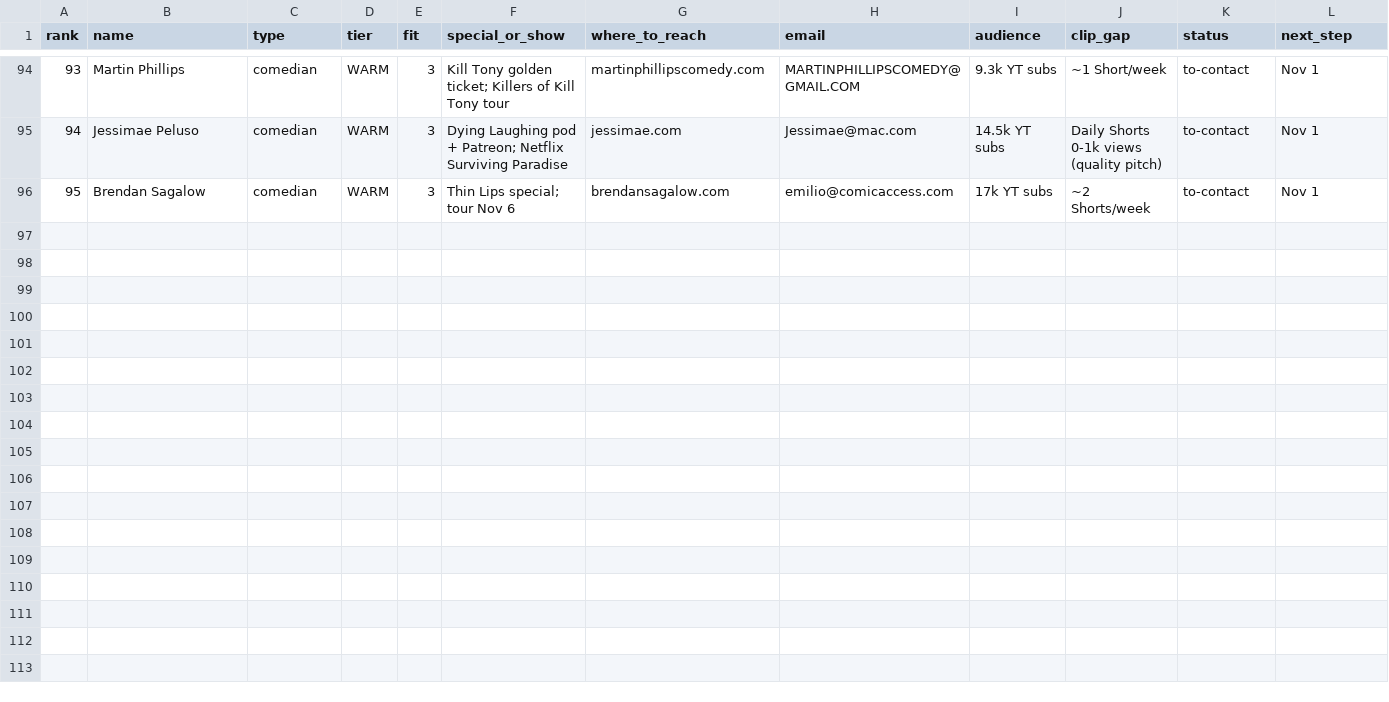
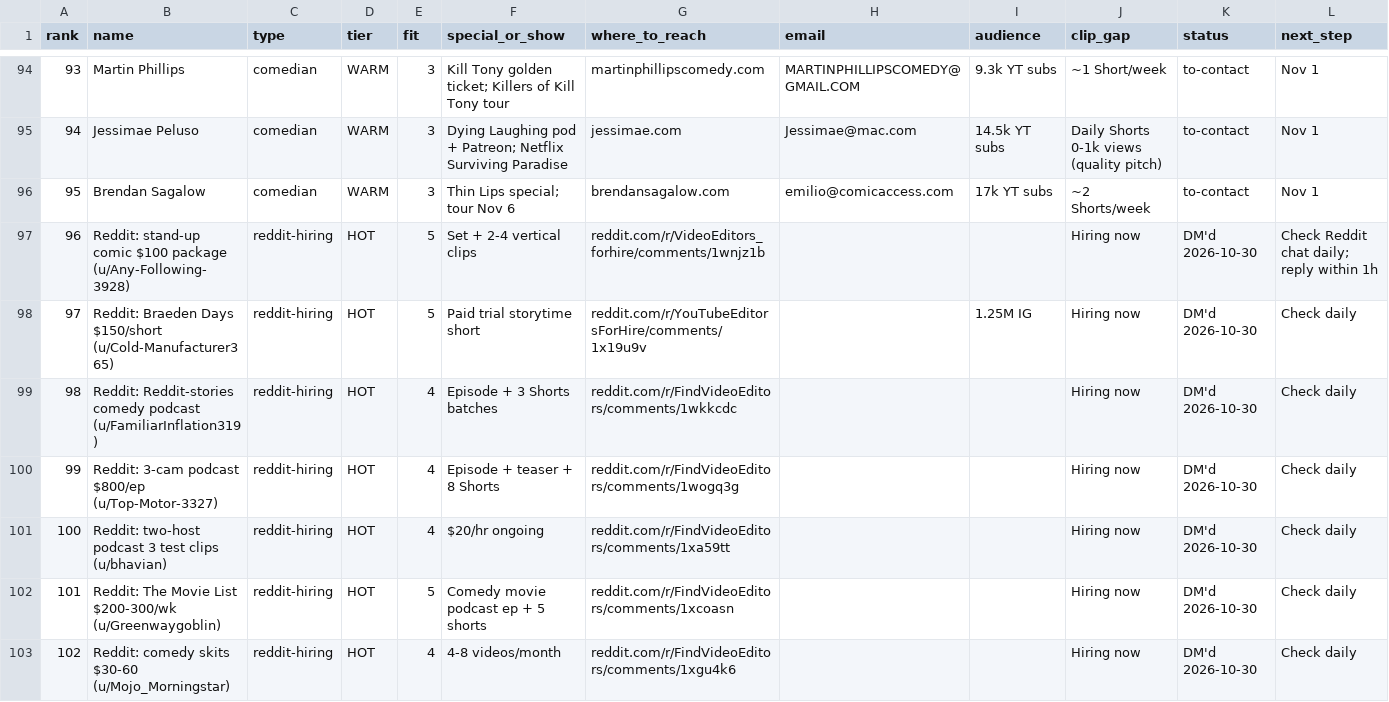
Before and after one commit to amdadmaui-beep/auto-aesprites, a CSV file: outreach/prospects.csv, drawn as a sheet; only a part is shown, gaps mark what is left out; the diff covers the shown part only; the diff names each change by its address in the sheet, - before the commit and + after, or states it on an @@ line.

```diff
--- a/outreach/prospects.csv
+++ b/outreach/prospects.csv
+row 97: 96 | Reddit: stand-up comic $100 package (u/Any-Following-3928) | reddit-hiring | HOT | 5 | Set + 2-4 vertical clips | reddit.com/r/VideoEditors_forhire/comments/1wnjz1b |  |  | Hiring now | DM'd 2026-10-30 | Check Reddit chat daily; reply within 1h
+row 98: 97 | Reddit: Braeden Days $150/short (u/Cold-Manufacturer365) | reddit-hiring | HOT | 5 | Paid trial storytime short | reddit.com/r/YouTubeEditorsForHire/comments/1x19u9v |  | 1.25M IG | Hiring now | DM'd 2026-10-30 | Check daily
+row 99: 98 | Reddit: Reddit-stories comedy podcast (u/FamiliarInflation319) | reddit-hiring | HOT | 4 | Episode + 3 Shorts batches | reddit.com/r/FindVideoEditors/comments/1wkkcdc |  |  | Hiring now | DM'd 2026-10-30 | Check daily
+row 100: 99 | Reddit: 3-cam podcast $800/ep (u/Top-Motor-3327) | reddit-hiring | HOT | 4 | Episode + teaser + 8 Shorts | reddit.com/r/FindVideoEditors/comments/1wogq3g |  |  | Hiring now | DM'd 2026-10-30 | Check daily
+row 101: 100 | Reddit: two-host podcast 3 test clips (u/bhavian) | reddit-hiring | HOT | 4 | $20/hr ongoing | reddit.com/r/FindVideoEditors/comments/1xa59tt |  |  | Hiring now | DM'd 2026-10-30 | Check daily
+row 102: 101 | Reddit: The Movie List $200-300/wk (u/Greenwaygoblin) | reddit-hiring | HOT | 5 | Comedy movie podcast ep + 5 shorts | reddit.com/r/FindVideoEditors/comments/1xcoasn |  |  | Hiring now | DM'd 2026-10-30 | Check daily
+row 103: 102 | Reddit: comedy skits $30-60 (u/Mojo_Morningstar) | reddit-hiring | HOT | 4 | 4-8 videos/month | reddit.com/r/FindVideoEditors/comments/1xgu4k6 |  |  | Hiring now | DM'd 2026-10-30 | Check daily
```
Also changed, not shown: 7 added rows elsewhere in this file.
